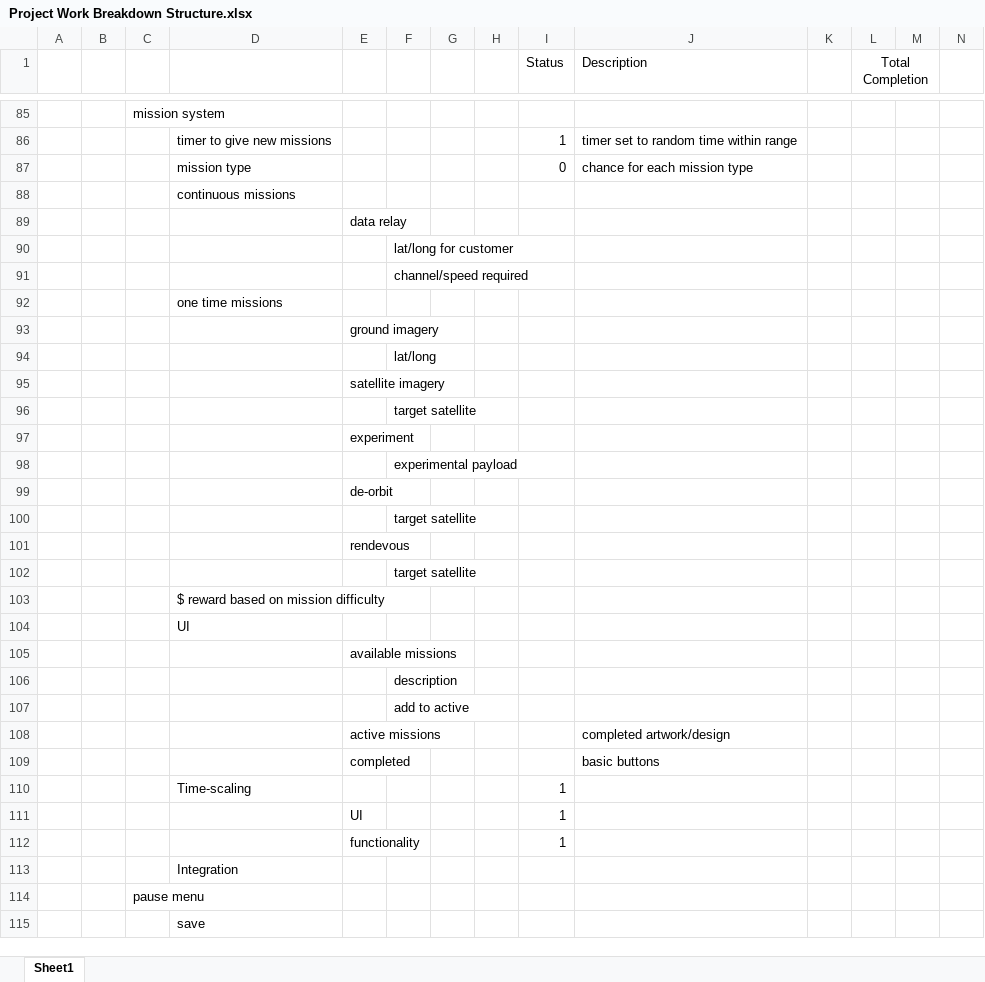
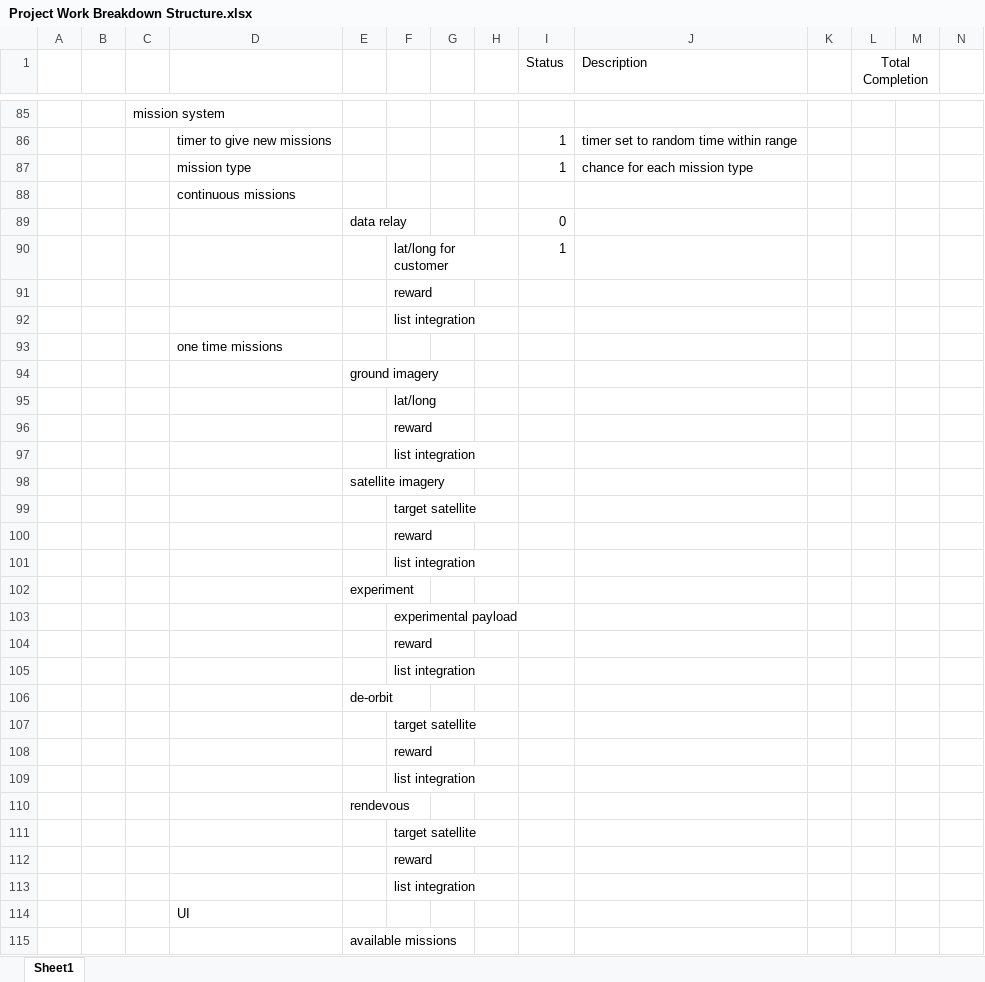
Before and after one commit to akbatt3n/SatManager, an Excel workbook: Project Work Breakdown Structure.xlsx, sheet Sheet1, drawn as a sheet; only a part is shown, gaps mark what is left out; the shorter side is filled out with more unchanged rows; values as stored, in another font and other column widths than the file's, no borders; conditional formats and table styles not drawn; removed rows and columns are numbered as before the commit, all else as after; rows hold the shown columns only; the diff covers the shown part only; the diff names each change by its address in the sheet, - before the commit and + after, or states it on an @@ line.

```diff
--- a/Project Work Breakdown Structure.xlsx (sheet Sheet1)
+++ b/Project Work Breakdown Structure.xlsx (sheet Sheet1)
-I87 (Status): 0
+I87 (Status): 1
-I89 (Status): (empty)
+I89 (Status): 0
+row 90:  |  |  |  |  | lat/long for customer |  |  | 1
-F91: lat/long for customer
+F91: reward
-F92: channel/speed required
+F92: list integration
+row 96:  |  |  |  |  | reward
+row 97:  |  |  |  |  | list integration
+row 100:  |  |  |  |  | reward
+row 101:  |  |  |  |  | list integration
+row 104:  |  |  |  |  | reward
+row 105:  |  |  |  |  | list integration
+row 108:  |  |  |  |  | reward
+row 109:  |  |  |  |  | list integration
-row 103:  |  |  | $ reward based on mission difficulty
+row 112:  |  |  |  |  | reward
+row 113:  |  |  |  |  | list integration
```
Also changed, not shown: 4 edited cells elsewhere in this sheet, 47 other files.
